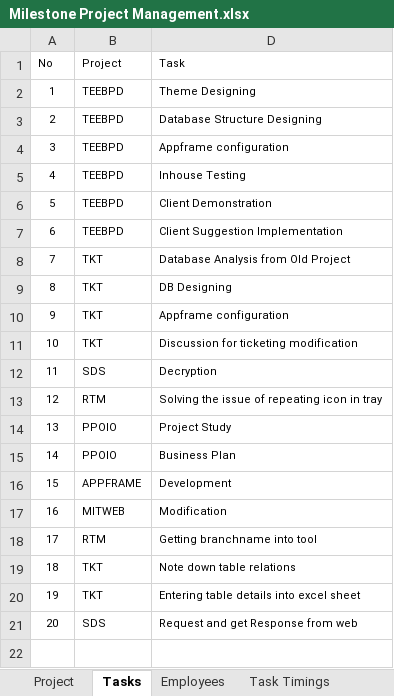
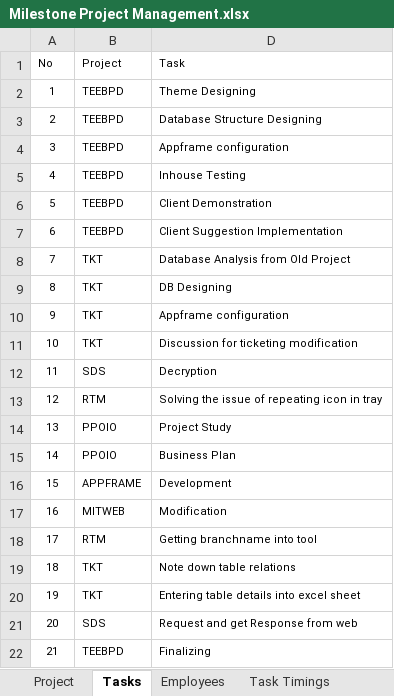
Before and after one commit to MilestoneInnovativeTechnologies/Project-Development, an Excel workbook: Milestone Project Management.xlsx, sheet Tasks, drawn as a sheet; values as stored, in another font and other column widths than the file's, no borders; table styles not drawn; the diff names each change by its address in the sheet, - before the commit and + after, or states it on an @@ line.

```diff
--- a/Milestone Project Management.xlsx (sheet Tasks)
+++ b/Milestone Project Management.xlsx (sheet Tasks)
+row 22: 21 | TEEBPD | Finalizing
```
Also changed, not shown: sheet Employee Timing Report, sheet Task Timings, sheet Project Report, formulas that keep their value, hidden cells, charts or pictures.
